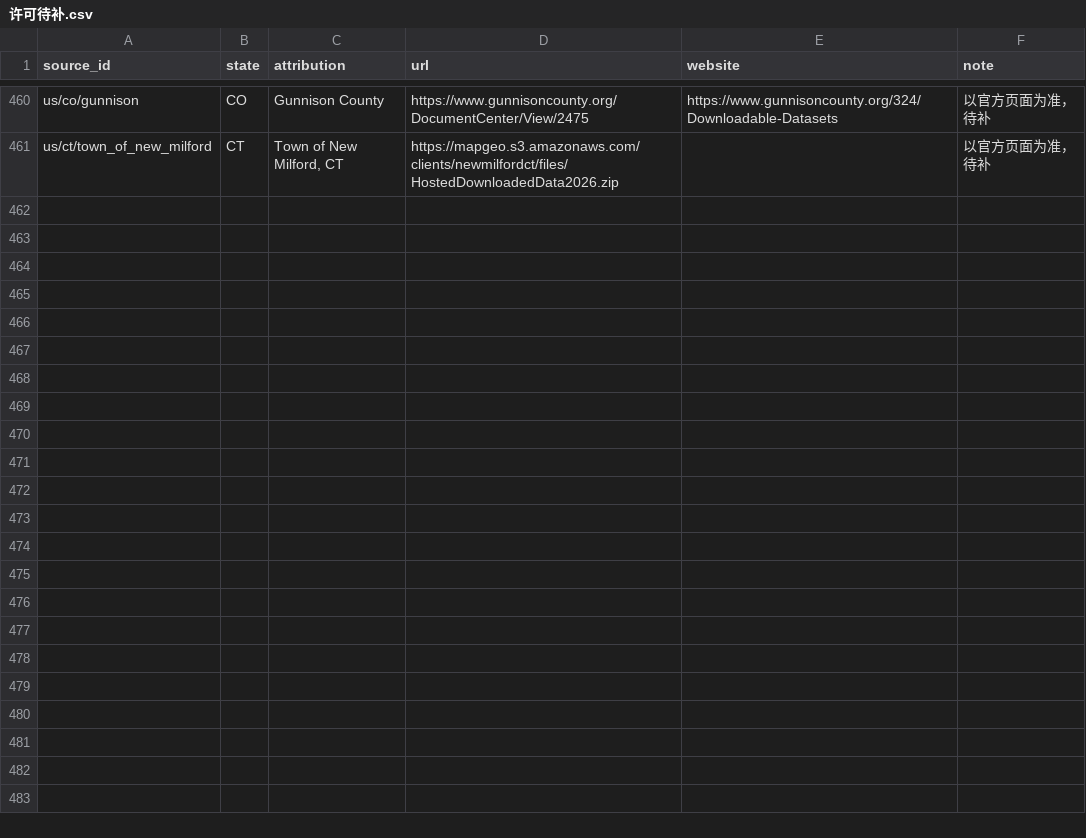
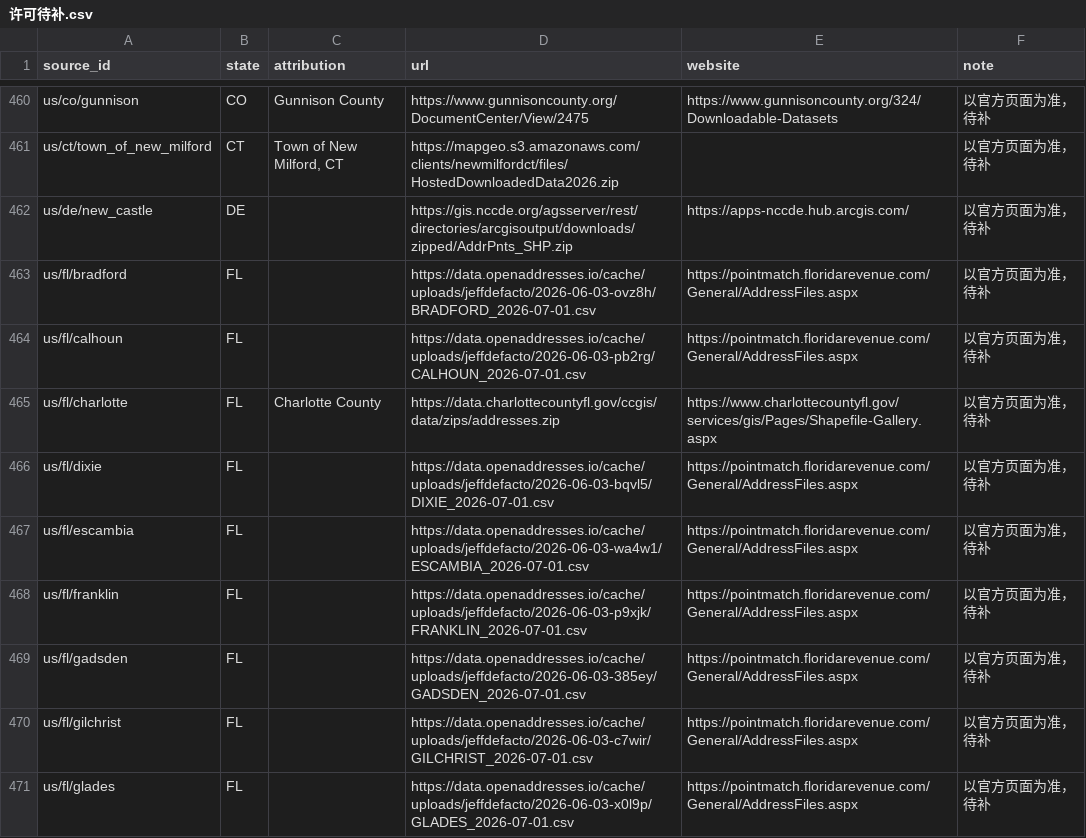
Before and after one commit to ip9988001/World-Map-Data, a CSV file: data/许可待补.csv, drawn as a sheet; only a part is shown, gaps mark what is left out; the diff covers the shown part only; the diff names each change by its address in the sheet, - before the commit and + after, or states it on an @@ line.

```diff
--- a/data/许可待补.csv
+++ b/data/许可待补.csv
+row 462: us/de/new_castle | DE |  | https://gis.nccde.org/agsserver/rest/directories/arcgisoutput/downloads/zipped/AddrPnts_SHP.zip | https://apps-nccde.hub.arcgis.com/ | 以官方页面为准，待补
+row 463: us/fl/bradford | FL |  | https://data.openaddresses.io/cache/uploads/jeffdefacto/2026-06-03-ovz8h/BRADFORD_2026-07-01.csv | https://pointmatch.floridarevenue.com/General/AddressFiles.aspx | 以官方页面为准，待补
+row 464: us/fl/calhoun | FL |  | https://data.openaddresses.io/cache/uploads/jeffdefacto/2026-06-03-pb2rg/CALHOUN_2026-07-01.csv | https://pointmatch.floridarevenue.com/General/AddressFiles.aspx | 以官方页面为准，待补
+row 465: us/fl/charlotte | FL | Charlotte County | https://data.charlottecountyfl.gov/ccgis/data/zips/addresses.zip | https://www.charlottecountyfl.gov/services/gis/Pages/Shapefile-Gallery.aspx | 以官方页面为准，待补
+row 466: us/fl/dixie | FL |  | https://data.openaddresses.io/cache/uploads/jeffdefacto/2026-06-03-bqvl5/DIXIE_2026-07-01.csv | https://pointmatch.floridarevenue.com/General/AddressFiles.aspx | 以官方页面为准，待补
+row 467: us/fl/escambia | FL |  | https://data.openaddresses.io/cache/uploads/jeffdefacto/2026-06-03-wa4w1/ESCAMBIA_2026-07-01.csv | https://pointmatch.floridarevenue.com/General/AddressFiles.aspx | 以官方页面为准，待补
+row 468: us/fl/franklin | FL |  | https://data.openaddresses.io/cache/uploads/jeffdefacto/2026-06-03-p9xjk/FRANKLIN_2026-07-01.csv | https://pointmatch.floridarevenue.com/General/AddressFiles.aspx | 以官方页面为准，待补
+row 469: us/fl/gadsden | FL |  | https://data.openaddresses.io/cache/uploads/jeffdefacto/2026-06-03-385ey/GADSDEN_2026-07-01.csv | https://pointmatch.floridarevenue.com/General/AddressFiles.aspx | 以官方页面为准，待补
+row 470: us/fl/gilchrist | FL |  | https://data.openaddresses.io/cache/uploads/jeffdefacto/2026-06-03-c7wir/GILCHRIST_2026-07-01.csv | https://pointmatch.floridarevenue.com/General/AddressFiles.aspx | 以官方页面为准，待补
+row 471: us/fl/glades | FL |  | https://data.openaddresses.io/cache/uploads/jeffdefacto/2026-06-03-x0l9p/GLADES_2026-07-01.csv | https://pointmatch.floridarevenue.com/General/AddressFiles.aspx | 以官方页面为准，待补
```
Also changed, not shown: 10 added rows elsewhere in this file, data/预检汇总.csv, 20 other files.
